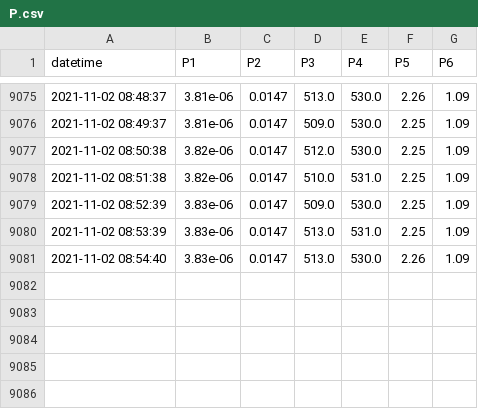
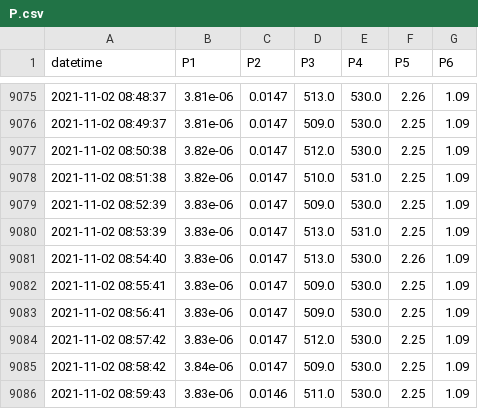
Before and after one commit to SciGEsN/SRC082, a CSV file: data/P.csv, drawn as a sheet; only a part is shown, gaps mark what is left out.

```diff
--- a/data/P.csv
+++ b/data/P.csv
@@ -9081 +9081,6 @@ datetime,P1,P2,P3,P4,P5,P6
 2021-11-02 08:54:40,3.83e-06,0.0147,513.0,530.0,2.26,1.09
+2021-11-02 08:55:41,3.83e-06,0.0147,509.0,530.0,2.25,1.09
+2021-11-02 08:56:41,3.83e-06,0.0147,509.0,530.0,2.25,1.09
+2021-11-02 08:57:42,3.83e-06,0.0147,512.0,530.0,2.25,1.09
+2021-11-02 08:58:42,3.84e-06,0.0147,509.0,530.0,2.25,1.09
+2021-11-02 08:59:43,3.83e-06,0.0146,511.0,530.0,2.25,1.09
```
Also changed, not shown: data/T2.csv, data/T5.csv, 7 other files.
